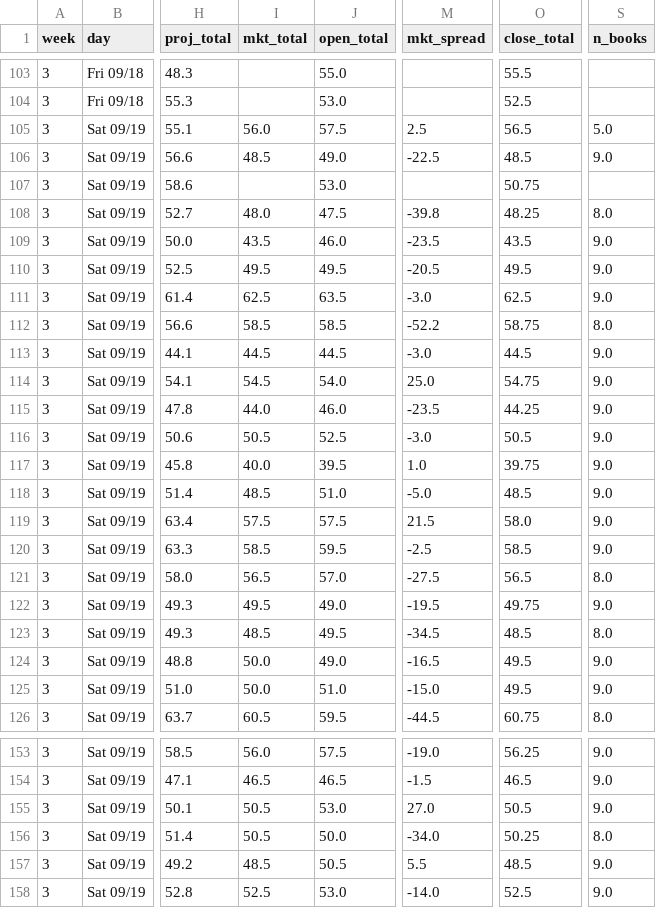
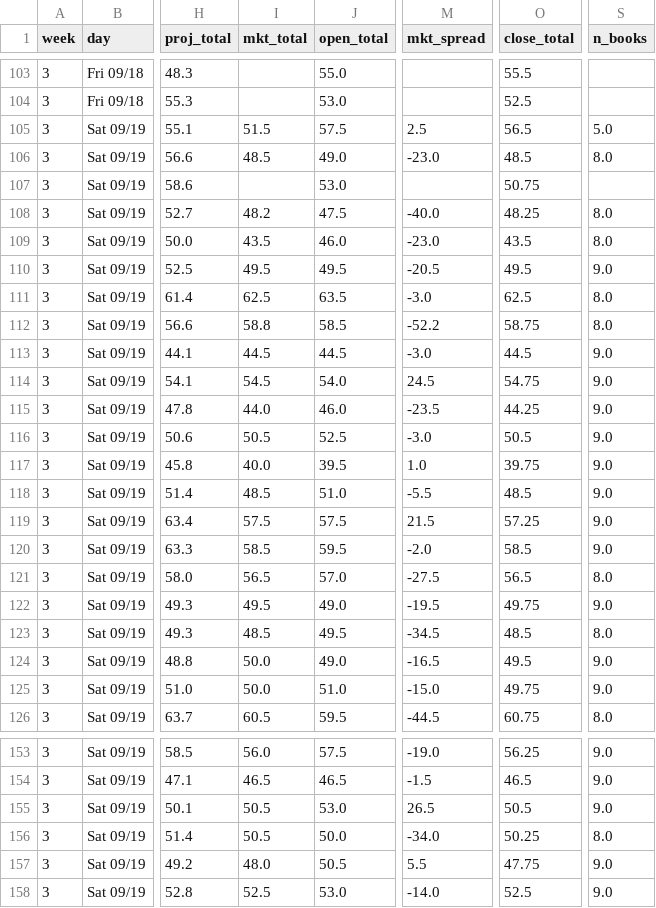
Before and after one commit to aberni03/ncaaf-totals-edge, a CSV file: out/slate.csv, drawn as a sheet; only a part is shown, gaps mark what is left out; the diff covers the shown part only; the diff names each change by its address in the sheet, - before the commit and + after, or states it on an @@ line.

```diff
--- a/out/slate.csv
+++ b/out/slate.csv
-I105 (mkt_total): 56.0
+I105 (mkt_total): 51.5
-M106 (mkt_spread): -22.5
+M106 (mkt_spread): -23.0
-S106 (n_books): 9.0
+S106 (n_books): 8.0
-I108 (mkt_total): 48.0
+I108 (mkt_total): 48.2
-M108 (mkt_spread): -39.8
+M108 (mkt_spread): -40.0
-M109 (mkt_spread): -23.5
+M109 (mkt_spread): -23.0
-S109 (n_books): 9.0
+S109 (n_books): 8.0
-S111 (n_books): 9.0
+S111 (n_books): 8.0
-I112 (mkt_total): 58.5
+I112 (mkt_total): 58.8
-M114 (mkt_spread): 25.0
+M114 (mkt_spread): 24.5
-M118 (mkt_spread): -5.0
+M118 (mkt_spread): -5.5
-O119 (close_total): 58.0
+O119 (close_total): 57.25
-M120 (mkt_spread): -2.5
+M120 (mkt_spread): -2.0
-O125 (close_total): 49.5
+O125 (close_total): 49.75
-M155 (mkt_spread): 27.0
+M155 (mkt_spread): 26.5
-I157 (mkt_total): 48.5
+I157 (mkt_total): 48.0
-O157 (close_total): 48.5
+O157 (close_total): 47.75
```
Also changed, not shown: 1 edited cell elsewhere in this file, out/odds_snapshots.csv, out/picks_log.csv, 3 other files.
